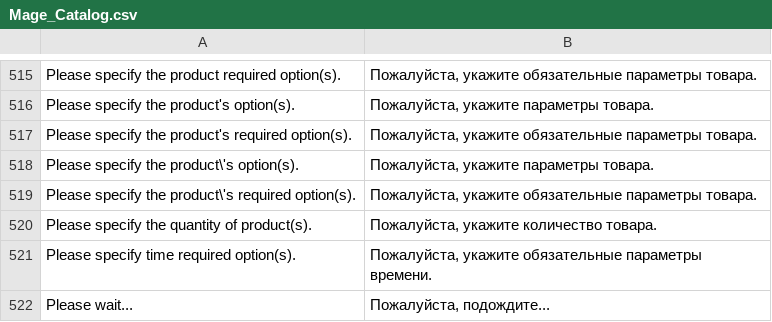
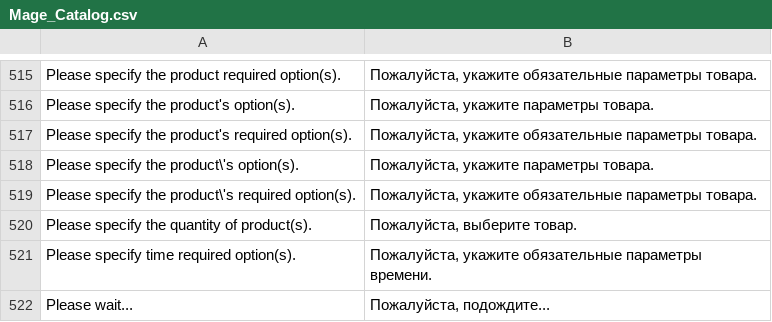
Before and after one commit to dominido/technostock, a CSV file: app/locale/ru_RU/Mage_Catalog.csv, drawn as a sheet; only a part is shown, gaps mark what is left out.

Commit message:
fix notice message on product page

```diff
--- a/app/locale/ru_RU/Mage_Catalog.csv
+++ b/app/locale/ru_RU/Mage_Catalog.csv
@@ -519,3 +519,3 @@
 "Please specify the product\'s required option(s).","Пожалуйста, укажите обязательные параметры товара."
-"Please specify the quantity of product(s).","Пожалуйста, укажите количество товара."
+"Please specify the quantity of product(s).","Пожалуйста, выберите товар."
 "Please specify time required option(s).","Пожалуйста, укажите обязательные параметры времени."
```
